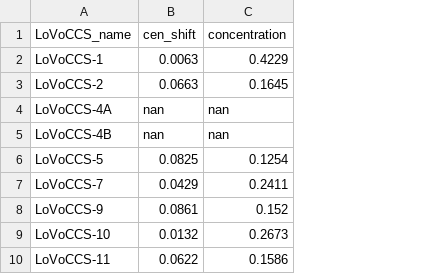
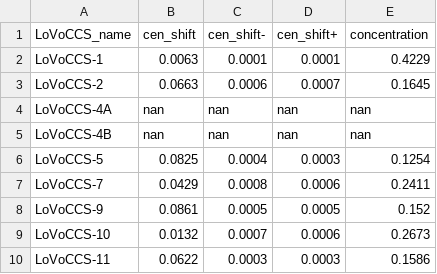
Before and after one commit to LoVoCCS/X-LoVoCCS-Analyses, a CSV file: outputs/results/morphology/xmm_centshift_concentration.csv, drawn as a sheet; only a part is shown; the diff names each change by its address in the sheet, - before the commit and + after, or states it on an @@ line.

Commit message:
Uncertainties on centroid shift are now properly calculated, saved, and in the figure

```diff
--- a/outputs/results/morphology/xmm_centshift_concentration.csv
+++ b/outputs/results/morphology/xmm_centshift_concentration.csv
+column C (cen_shift-), rows 2-10: 0.0001 | 0.0006 | nan | nan | 0.0004 | 0.0008 | 0.0005 | 0.0007 | 0.0003
+column D (cen_shift+), rows 2-10: 0.0001 | 0.0007 | nan | nan | 0.0003 | 0.0006 | 0.0005 | 0.0006 | 0.0003
```
Also changed, not shown: 2 other files.
